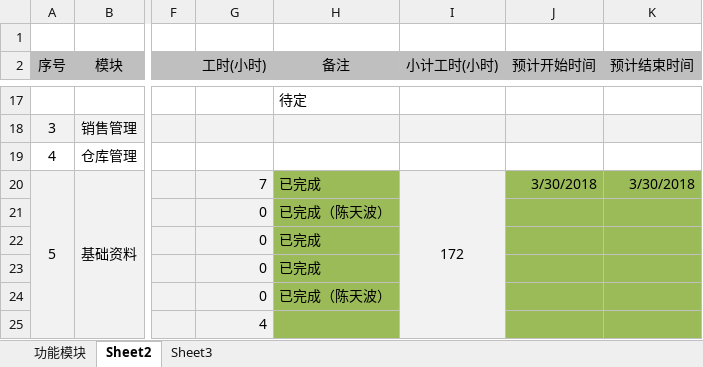
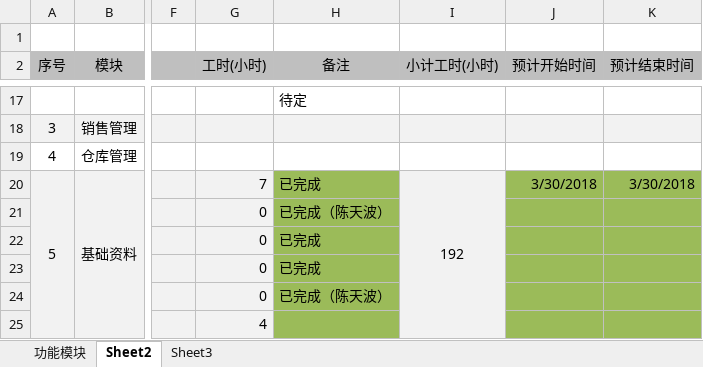
Before and after one commit to HungryBird/jgbvue, an Excel workbook: 进销存系统前端工时预估2018-4-8.xlsx, sheet Sheet2, drawn as a sheet; only a part is shown, gaps mark what is left out; values as stored, in another font and other column widths than the file's, no borders; the diff covers the shown part only; the diff names each change by its address in the sheet, - before the commit and + after, or states it on an @@ line.

```diff
--- a/进销存系统前端工时预估2018-4-8.xlsx (sheet Sheet2)
+++ b/进销存系统前端工时预估2018-4-8.xlsx (sheet Sheet2)
-I20 (小计工时(小时)): 172
+I20 (小计工时(小时)): 192
```
Also changed, not shown: 8 added rows, 8 removed rows, 9 edited cells and cell formats elsewhere in this sheet, 7 other files.
